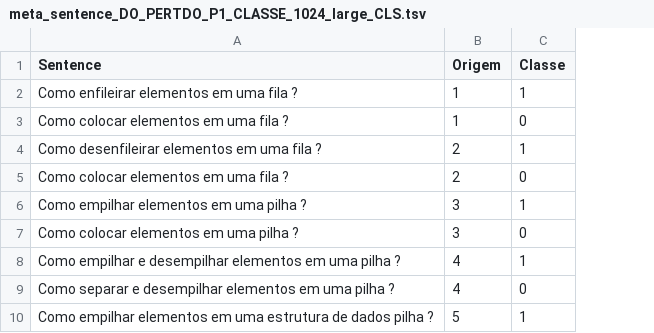
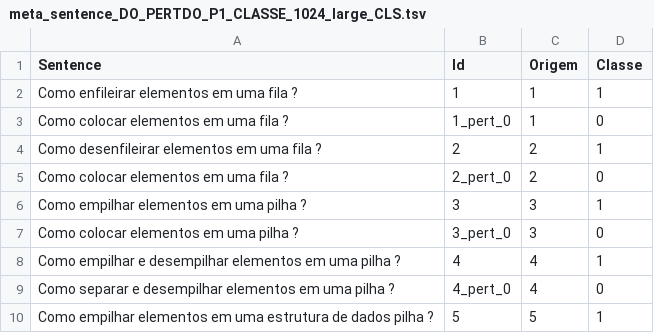
Before and after one commit to osmarbraz/cohebertv1projecao, a TSV file: sentence/do_pertdo/meta_sentence_DO_PERTDO_P1_CLASSE_1024_large_CLS.tsv, drawn as a sheet; only a part is shown; the diff names each change by its address in the sheet, - before the commit and + after, or states it on an @@ line.

```diff
--- a/sentence/do_pertdo/meta_sentence_DO_PERTDO_P1_CLASSE_1024_large_CLS.tsv
+++ b/sentence/do_pertdo/meta_sentence_DO_PERTDO_P1_CLASSE_1024_large_CLS.tsv
+column B (Id), rows 2-10: 1 | 1_pert_0 | 2 | 2_pert_0 | 3 | 3_pert_0 | 4 | 4_pert_0 | 5
```
Also changed, not shown: sentence/do_pertdo/meta_sentence_DO_PERTDO_P1_CLASSE_1024_large_MEAN.tsv, sentence/do_pertdo/meta_sentence_DO_PERTDO_P1_CLASSE_4096_large_MEAN.tsv, 3 other files.
